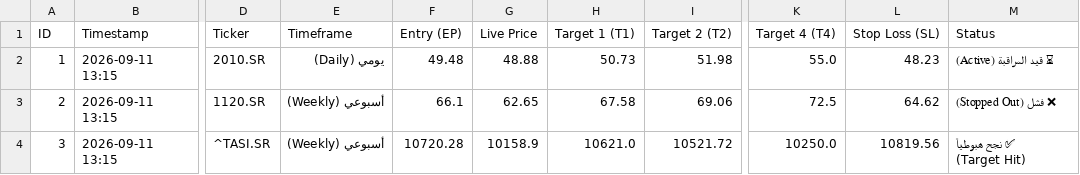
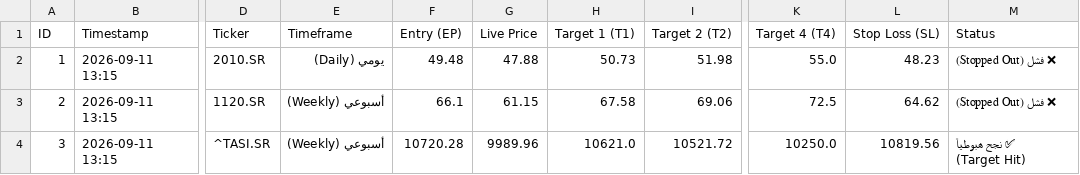
Before and after one commit to sultan2060/Study, a CSV file: research_register.csv, drawn as a sheet; only a part is shown, gaps mark what is left out; the diff names each change by its address in the sheet, - before the commit and + after, or states it on an @@ line.

Commit message:
Automated 24/7 research register synchronization [skip ci]

```diff
--- a/research_register.csv
+++ b/research_register.csv
-G2 (Live Price): 48.88
+G2 (Live Price): 47.88
-M2 (Status): ⏳ قيد المراقبة (Active)
+M2 (Status): ❌ فشل (Stopped Out)
-G3 (Live Price): 62.65
+G3 (Live Price): 61.15
-G4 (Live Price): 10158.9
+G4 (Live Price): 9989.96
```
